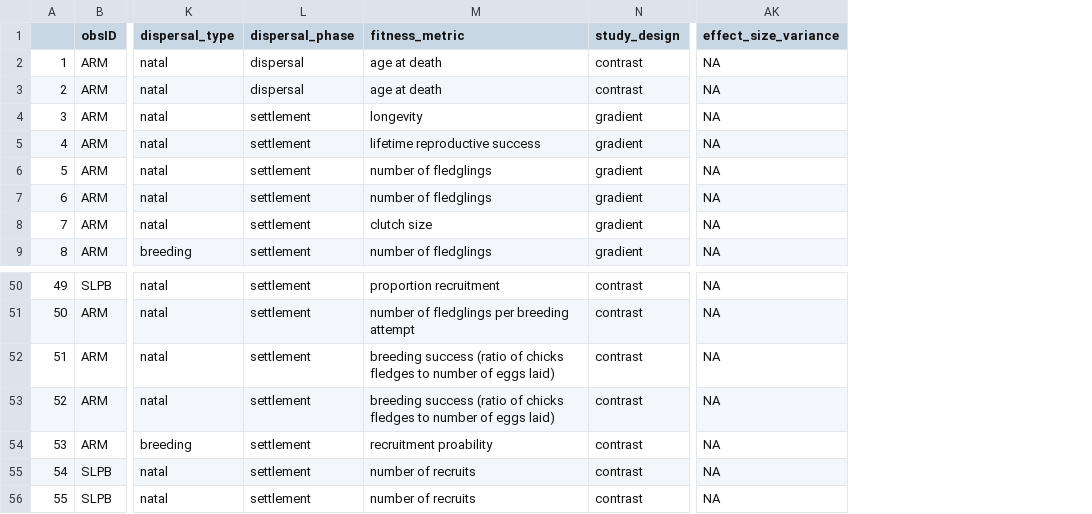
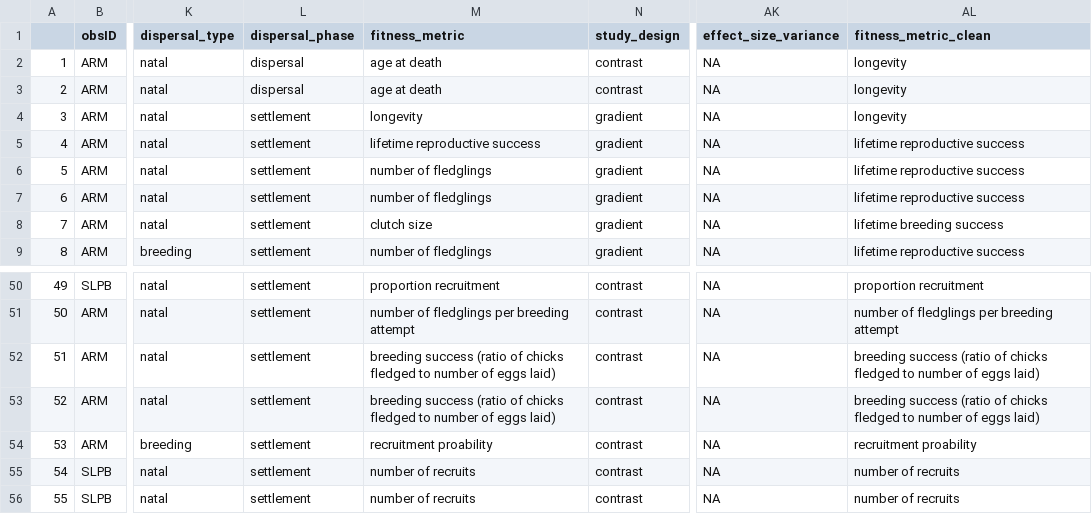
Before and after one commit to martinig/Fitness-and-dispersal-MA, a CSV file: aim 1 data for shinichi.csv, drawn as a sheet; only a part is shown, gaps mark what is left out; the diff covers the shown part only; the diff names each change by its address in the sheet, - before the commit and + after, or states it on an @@ line.

```diff
--- a/aim 1 data for shinichi.csv
+++ b/aim 1 data for shinichi.csv
+column AL (fitness_metric_clean), rows 2-9: longevity | longevity | longevity | lifetime reproductive success | lifetime reproductive success | lifetime reproductive success | lifetime breeding success | lifetime reproductive success; rows 50-56: proportion recruitment | number of fledglings per breeding attempt | breeding success (ratio of chicks fledged to number of eggs laid) | breeding success (ratio of chicks fledged to number of eggs laid) | recruitment proability | number of recruits | number of recruits
-M52:M53 (fitness_metric): …of chicks fledges to number…
+M52:M53 (fitness_metric): …of chicks fledged to number…
```
Also changed, not shown: 24 edited cells elsewhere in this file, 1 other file.
